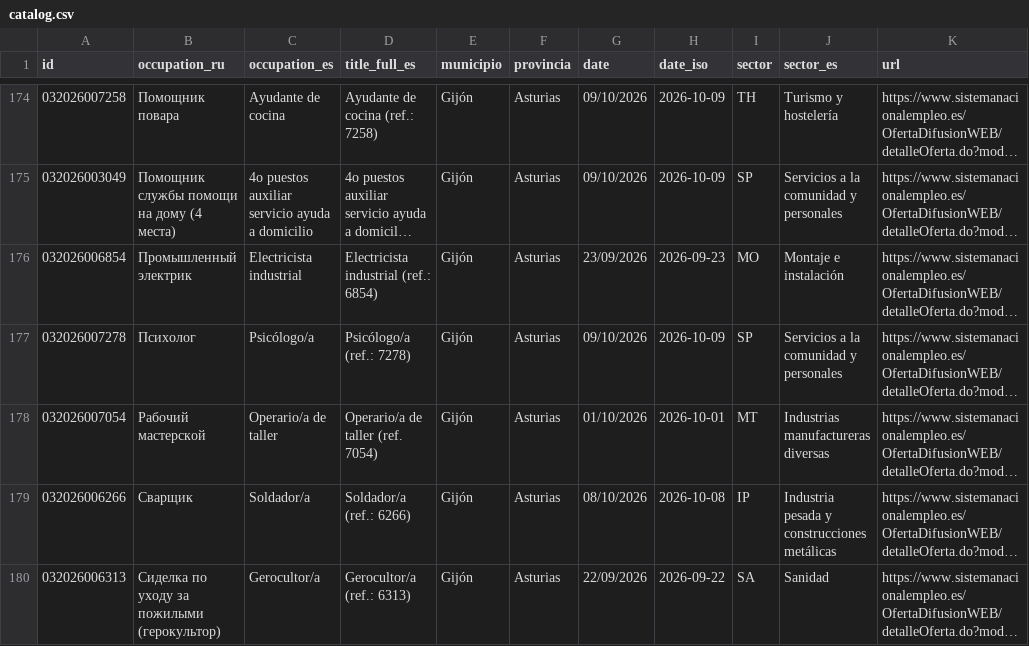
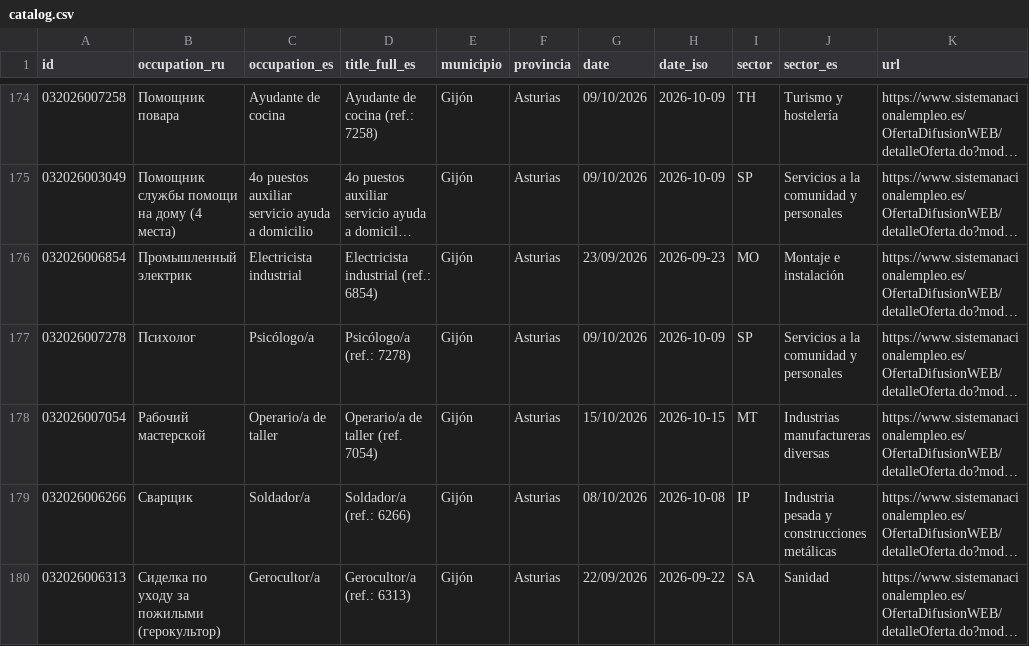
Before and after one commit to RealBuddy/sepe-jobs, a CSV file: catalog.csv, drawn as a sheet; only a part is shown, gaps mark what is left out; long unchanged cells end in …; the diff covers the shown part only; the diff names each change by its address in the sheet, - before the commit and + after, or states it on an @@ line.

```diff
--- a/catalog.csv
+++ b/catalog.csv
-G178 (date): 01/10/2026
+G178 (date): 15/10/2026
-H178 (date_iso): 2026-10-01
+H178 (date_iso): 2026-10-15
```
Also changed, not shown: 2 added rows and 2 removed rows elsewhere in this file, 8 other files.
